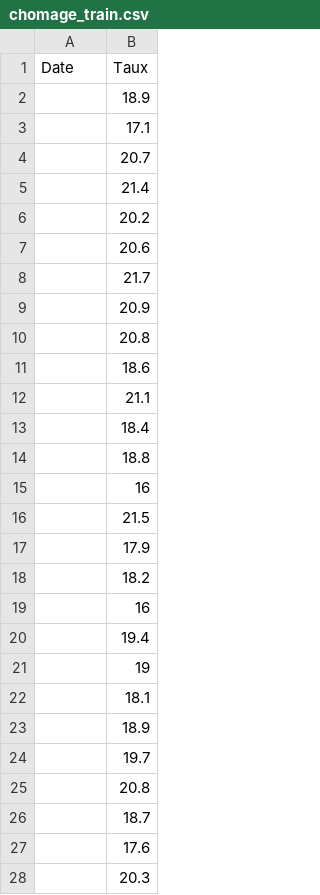
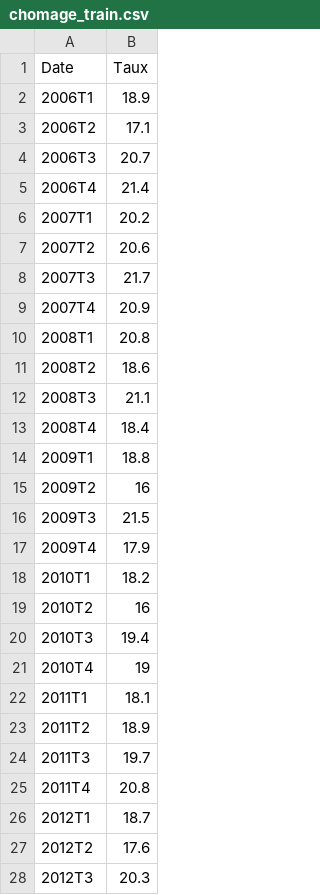
Before and after one commit to zouitina0walid-source/time-series-chomage-maroc, a CSV file: data/processed/chomage_train.csv, drawn as a sheet; only a part is shown; the diff covers the shown part only.

```diff
--- a/data/processed/chomage_train.csv
+++ b/data/processed/chomage_train.csv
@@ -1,28 +1,28 @@
 "Date","Taux"
-"",18.9
-"",17.1
-"",20.7
-"",21.4
-"",20.2
-"",20.6
-"",21.7
-"",20.9
-"",20.8
-"",18.6
-"",21.1
-"",18.4
-"",18.8
-"",16
-"",21.5
-"",17.9
-"",18.2
-"",16
-"",19.4
-"",19
-"",18.1
-"",18.9
-"",19.7
-"",20.8
-"",18.7
-"",17.6
-"",20.3
+"2006T1",18.9
+"2006T2",17.1
+"2006T3",20.7
+"2006T4",21.4
+"2007T1",20.2
+"2007T2",20.6
+"2007T3",21.7
+"2007T4",20.9
+"2008T1",20.8
+"2008T2",18.6
+"2008T3",21.1
+"2008T4",18.4
+"2009T1",18.8
+"2009T2",16
+"2009T3",21.5
+"2009T4",17.9
+"2010T1",18.2
+"2010T2",16
+"2010T3",19.4
+"2010T4",19
+"2011T1",18.1
+"2011T2",18.9
+"2011T3",19.7
+"2011T4",20.8
+"2012T1",18.7
+"2012T2",17.6
+"2012T3",20.3
```
Also changed, not shown: 37 edited cells elsewhere in this file, data/processed/chomage_clean.csv, 2 other files.
